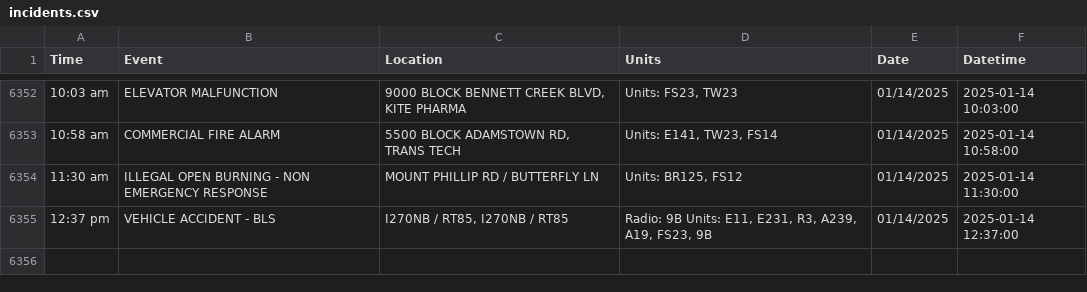
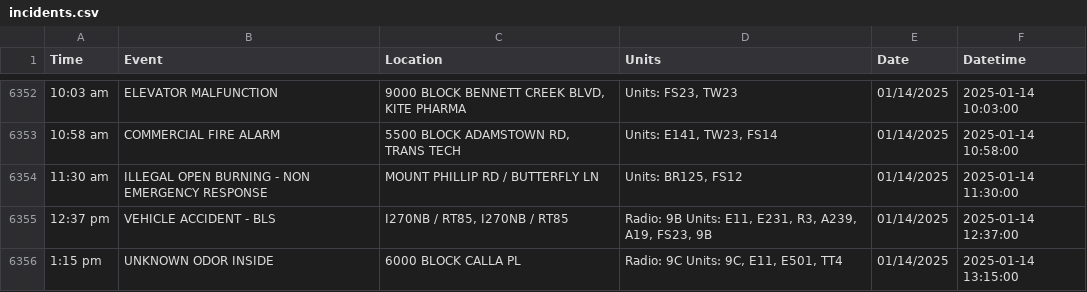
Before and after one commit to NewsAppsUMD/fredscanner, a CSV file: incidents.csv, drawn as a sheet; only a part is shown, gaps mark what is left out; the diff names each change by its address in the sheet, - before the commit and + after, or states it on an @@ line.

```diff
--- a/incidents.csv
+++ b/incidents.csv
+row 6356: 1:15 pm | UNKNOWN ODOR INSIDE | 6000 BLOCK CALLA PL | Radio: 9C Units: 9C, E11, E501, TT4 | 01/14/2025 | 2025-01-14 13:15:00
```
Also changed, not shown: 1 other file.
